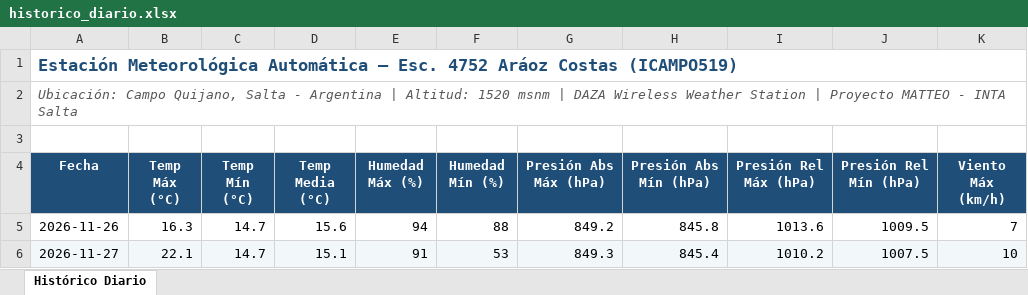
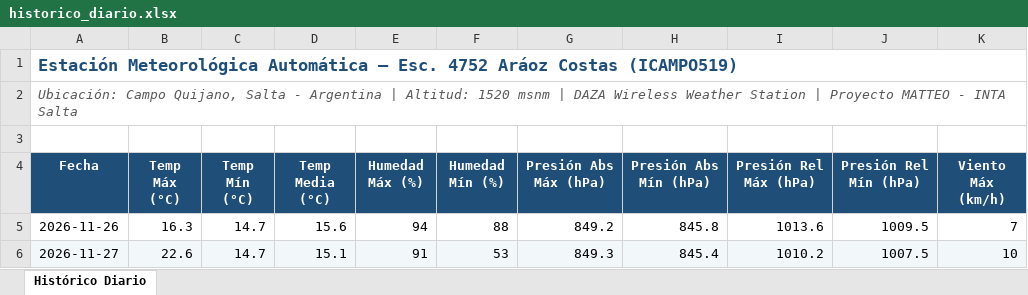
Before and after one commit to intasalta/ema_esc4752, an Excel workbook: historico_diario.xlsx, sheet Histórico Diario, drawn as a sheet; only a part is shown; values as stored, in another font and other column widths than the file's, no borders; the diff names each change by its address in the sheet, - before the commit and + after, or states it on an @@ line.

```diff
--- a/historico_diario.xlsx (sheet Histórico Diario)
+++ b/historico_diario.xlsx (sheet Histórico Diario)
-B6 (Temp Máx (°C)): 22.1
+B6 (Temp Máx (°C)): 22.6
```
Also changed, not shown: 2 other files.
